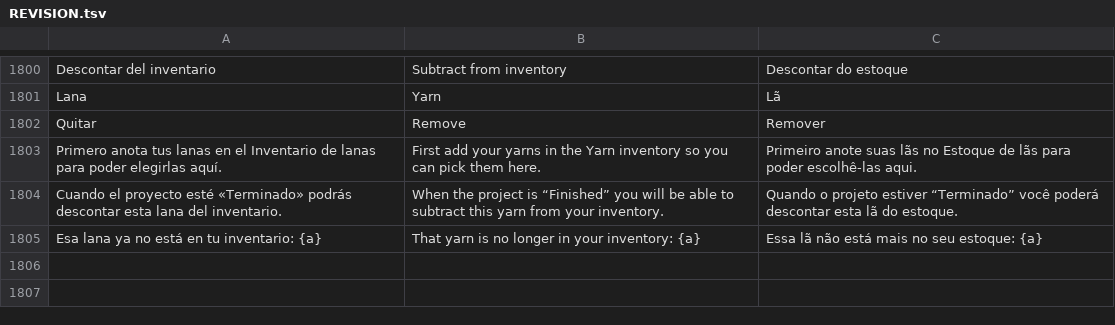
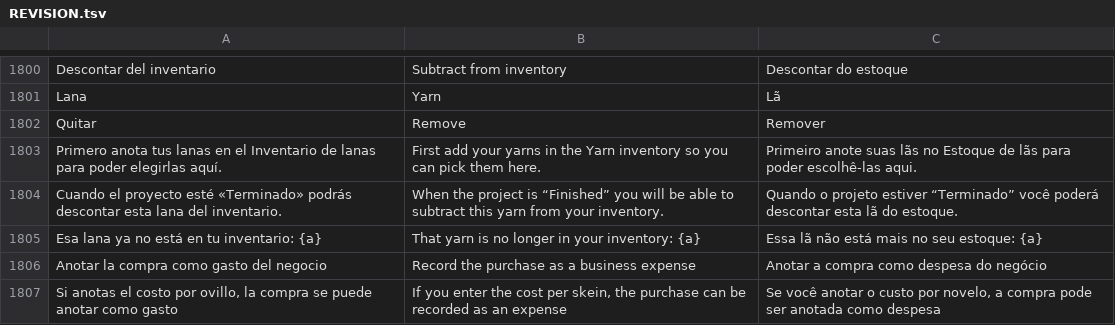
Before and after one commit to lana-rosa/WEB, a TSV file: herramientas/agenda-idiomas/REVISION.tsv, drawn as a sheet; only a part is shown, gaps mark what is left out.

```diff
--- a/herramientas/agenda-idiomas/REVISION.tsv
+++ b/herramientas/agenda-idiomas/REVISION.tsv
@@ -1805 +1805,3 @@ Cuando el proyecto esté «Terminado» podrás descontar esta lana del inventari
 Esa lana ya no está en tu inventario: {a}	That yarn is no longer in your inventory: {a}	Essa lã não está mais no seu estoque: {a}
+Anotar la compra como gasto del negocio	Record the purchase as a business expense	Anotar a compra como despesa do negócio
+Si anotas el costo por ovillo, la compra se puede anotar como gasto	If you enter the cost per skein, the purchase can be recorded as an expense	Se você anotar o custo por novelo, a compra pode ser anotada como despesa
```
Also changed, not shown: 10 other files.
